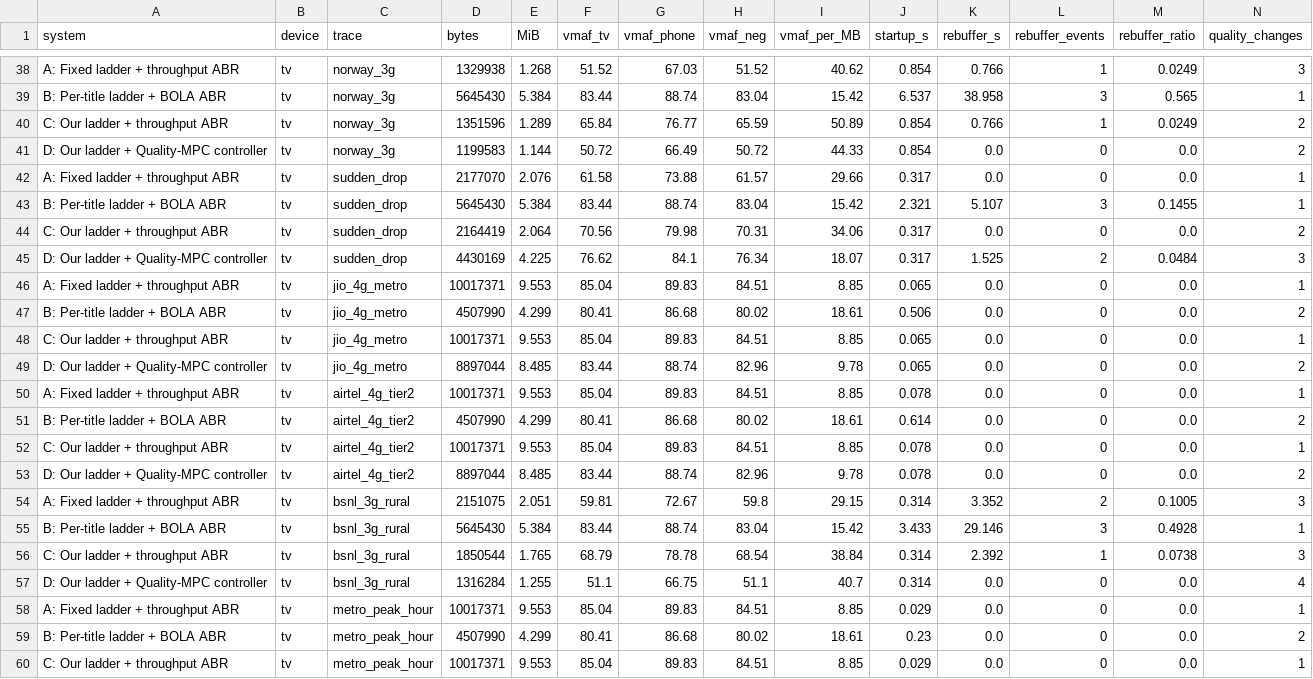
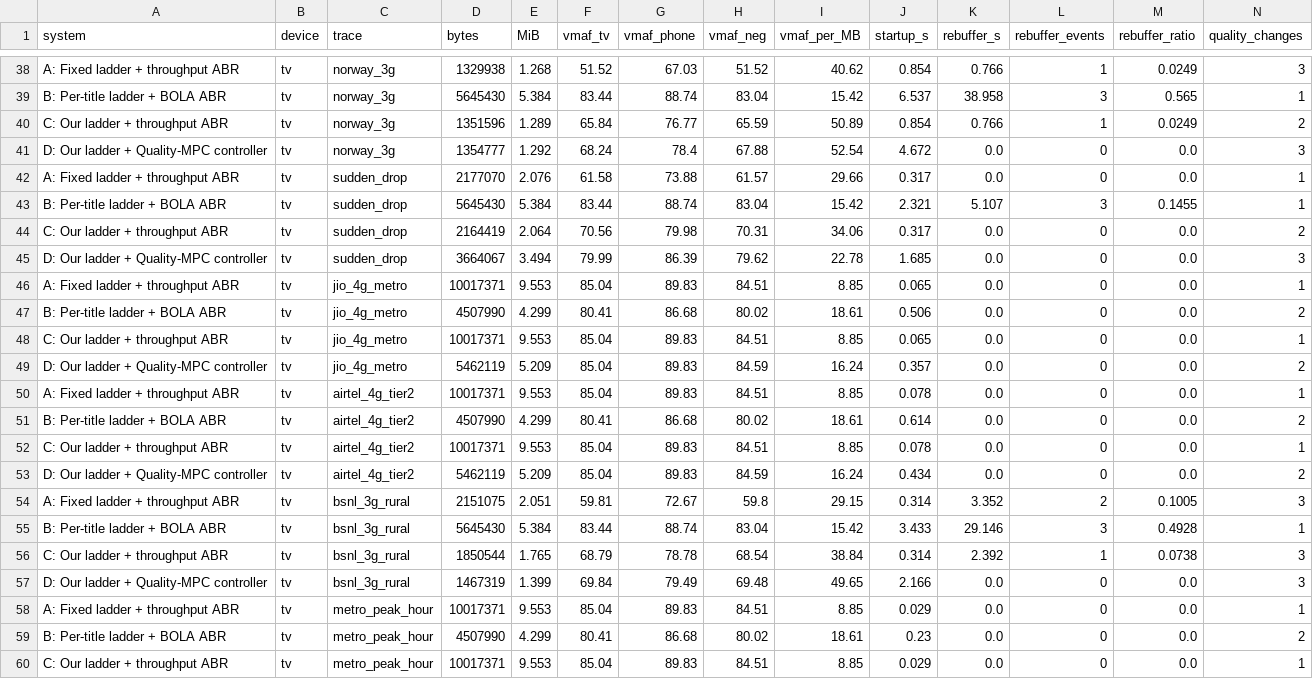
Before and after one commit to vijayaragavanr18/Techgium, a CSV file: results/results.csv, drawn as a sheet; only a part is shown, gaps mark what is left out; the diff covers the shown part only.

Commit message:
Update README, equal-slope QualityMPC, and equal-quality results

```diff
--- a/results/results.csv
+++ b/results/results.csv
@@ -40,3 +40,3 @@ B: Per-title ladder + BOLA ABR,tv,norway_3g,5645430,5.384,83.44,88.74,83.04,15.4
 C: Our ladder + throughput ABR,tv,norway_3g,1351596,1.289,65.84,76.77,65.59,50.89,0.854,0.766,1,0.0249,2
-D: Our ladder + Quality-MPC controller,tv,norway_3g,1199583,1.144,50.72,66.49,50.72,44.33,0.854,0.0,0,0.0,2
+D: Our ladder + Quality-MPC controller,tv,norway_3g,1354777,1.292,68.24,78.4,67.88,52.54,4.672,0.0,0,0.0,3
 A: Fixed ladder + throughput ABR,tv,sudden_drop,2177070,2.076,61.58,73.88,61.57,29.66,0.317,0.0,0,0.0,1
@@ -44,3 +44,3 @@ B: Per-title ladder + BOLA ABR,tv,sudden_drop,5645430,5.384,83.44,88.74,83.04,15
 C: Our ladder + throughput ABR,tv,sudden_drop,2164419,2.064,70.56,79.98,70.31,34.06,0.317,0.0,0,0.0,2
-D: Our ladder + Quality-MPC controller,tv,sudden_drop,4430169,4.225,76.62,84.1,76.34,18.07,0.317,1.525,2,0.0484,3
+D: Our ladder + Quality-MPC controller,tv,sudden_drop,3664067,3.494,79.99,86.39,79.62,22.78,1.685,0.0,0,0.0,3
 A: Fixed ladder + throughput ABR,tv,jio_4g_metro,10017371,9.553,85.04,89.83,84.51,8.85,0.065,0.0,0,0.0,1
@@ -48,3 +48,3 @@ B: Per-title ladder + BOLA ABR,tv,jio_4g_metro,4507990,4.299,80.41,86.68,80.02,1
 C: Our ladder + throughput ABR,tv,jio_4g_metro,10017371,9.553,85.04,89.83,84.51,8.85,0.065,0.0,0,0.0,1
-D: Our ladder + Quality-MPC controller,tv,jio_4g_metro,8897044,8.485,83.44,88.74,82.96,9.78,0.065,0.0,0,0.0,2
+D: Our ladder + Quality-MPC controller,tv,jio_4g_metro,5462119,5.209,85.04,89.83,84.59,16.24,0.357,0.0,0,0.0,2
 A: Fixed ladder + throughput ABR,tv,airtel_4g_tier2,10017371,9.553,85.04,89.83,84.51,8.85,0.078,0.0,0,0.0,1
@@ -52,3 +52,3 @@ B: Per-title ladder + BOLA ABR,tv,airtel_4g_tier2,4507990,4.299,80.41,86.68,80.0
 C: Our ladder + throughput ABR,tv,airtel_4g_tier2,10017371,9.553,85.04,89.83,84.51,8.85,0.078,0.0,0,0.0,1
-D: Our ladder + Quality-MPC controller,tv,airtel_4g_tier2,8897044,8.485,83.44,88.74,82.96,9.78,0.078,0.0,0,0.0,2
+D: Our ladder + Quality-MPC controller,tv,airtel_4g_tier2,5462119,5.209,85.04,89.83,84.59,16.24,0.434,0.0,0,0.0,2
 A: Fixed ladder + throughput ABR,tv,bsnl_3g_rural,2151075,2.051,59.81,72.67,59.8,29.15,0.314,3.352,2,0.1005,3
@@ -56,3 +56,3 @@ B: Per-title ladder + BOLA ABR,tv,bsnl_3g_rural,5645430,5.384,83.44,88.74,83.04,
 C: Our ladder + throughput ABR,tv,bsnl_3g_rural,1850544,1.765,68.79,78.78,68.54,38.84,0.314,2.392,1,0.0738,3
-D: Our ladder + Quality-MPC controller,tv,bsnl_3g_rural,1316284,1.255,51.1,66.75,51.1,40.7,0.314,0.0,0,0.0,4
+D: Our ladder + Quality-MPC controller,tv,bsnl_3g_rural,1467319,1.399,69.84,79.49,69.48,49.65,2.166,0.0,0,0.0,3
 A: Fixed ladder + throughput ABR,tv,metro_peak_hour,10017371,9.553,85.04,89.83,84.51,8.85,0.029,0.0,0,0.0,1
```
Also changed, not shown: 1 added row, 1 removed row and 78 edited cells elsewhere in this file, 10 other files.
